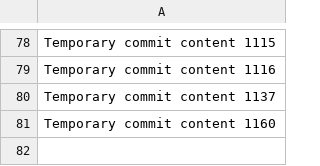
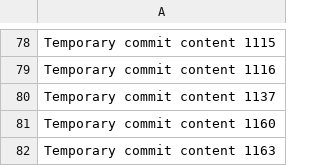
Before and after one commit to Badasscrytob/exclaimed, a CSV file: edt/data.csv, drawn as a sheet; only a part is shown, gaps mark what is left out.

```diff
--- a/edt/data.csv
+++ b/edt/data.csv
@@ -81 +81,2 @@ Temporary commit content 1137
 Temporary commit content 1160
+Temporary commit content 1163
```
